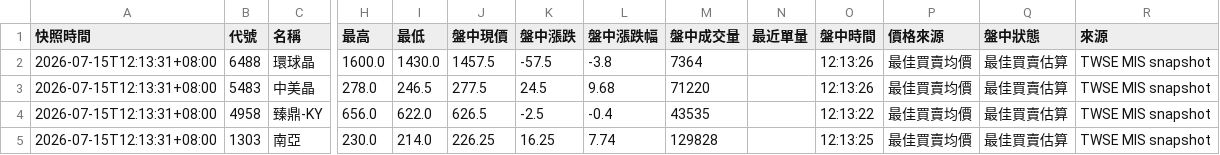
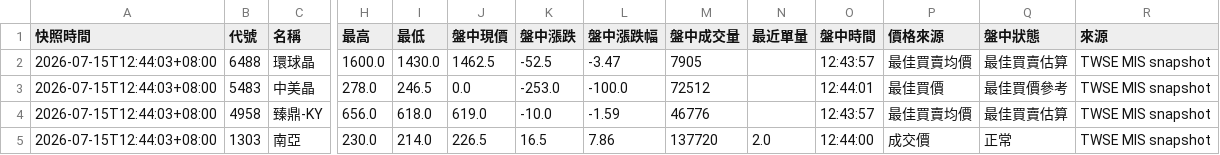
Before and after one commit to eric4xxme-byte/TW_Stock_AI_Scanner_v2_1_cached, a CSV file: data/intraday_snapshot.csv, drawn as a sheet; only a part is shown, gaps mark what is left out; the diff covers the shown part only; the diff names each change by its address in the sheet, - before the commit and + after, or states it on an @@ line.

```diff
--- a/data/intraday_snapshot.csv
+++ b/data/intraday_snapshot.csv
-A2:A5 (快照時間): 2026-07-15T12:13:31+08:00
+A2:A5 (快照時間): 2026-07-15T12:44:03+08:00
-J2 (盤中現價): 1457.5
+J2 (盤中現價): 1462.5
-K2 (盤中漲跌): -57.5
+K2 (盤中漲跌): -52.5
-L2 (盤中漲跌幅): -3.8
+L2 (盤中漲跌幅): -3.47
-M2 (盤中成交量): 7364
+M2 (盤中成交量): 7905
-O2 (盤中時間): 12:13:26
+O2 (盤中時間): 12:43:57
-J3 (盤中現價): 277.5
+J3 (盤中現價): 0.0
-K3 (盤中漲跌): 24.5
+K3 (盤中漲跌): -253.0
-L3 (盤中漲跌幅): 9.68
+L3 (盤中漲跌幅): -100.0
-M3 (盤中成交量): 71220
+M3 (盤中成交量): 72512
-O3 (盤中時間): 12:13:26
+O3 (盤中時間): 12:44:01
-P3 (價格來源): 最佳買賣均價
+P3 (價格來源): 最佳買價
-Q3 (盤中狀態): 最佳買賣估算
+Q3 (盤中狀態): 最佳買價參考
-I4 (最低): 622.0
+I4 (最低): 618.0
-J4 (盤中現價): 626.5
+J4 (盤中現價): 619.0
-K4 (盤中漲跌): -2.5
+K4 (盤中漲跌): -10.0
-L4 (盤中漲跌幅): -0.4
+L4 (盤中漲跌幅): -1.59
-M4 (盤中成交量): 43535
+M4 (盤中成交量): 46776
-O4 (盤中時間): 12:13:22
+O4 (盤中時間): 12:43:57
-J5 (盤中現價): 226.25
+J5 (盤中現價): 226.5
-K5 (盤中漲跌): 16.25
+K5 (盤中漲跌): 16.5
-L5 (盤中漲跌幅): 7.74
+L5 (盤中漲跌幅): 7.86
-M5 (盤中成交量): 129828
+M5 (盤中成交量): 137720
-N5 (最近單量): (empty)
+N5 (最近單量): 2.0
-O5 (盤中時間): 12:13:25
+O5 (盤中時間): 12:44:00
-P5 (價格來源): 最佳買賣均價
+P5 (價格來源): 成交價
-Q5 (盤中狀態): 最佳買賣估算
+Q5 (盤中狀態): 正常
```
Also changed, not shown: 161 edited cells elsewhere in this file, 1 other file.
